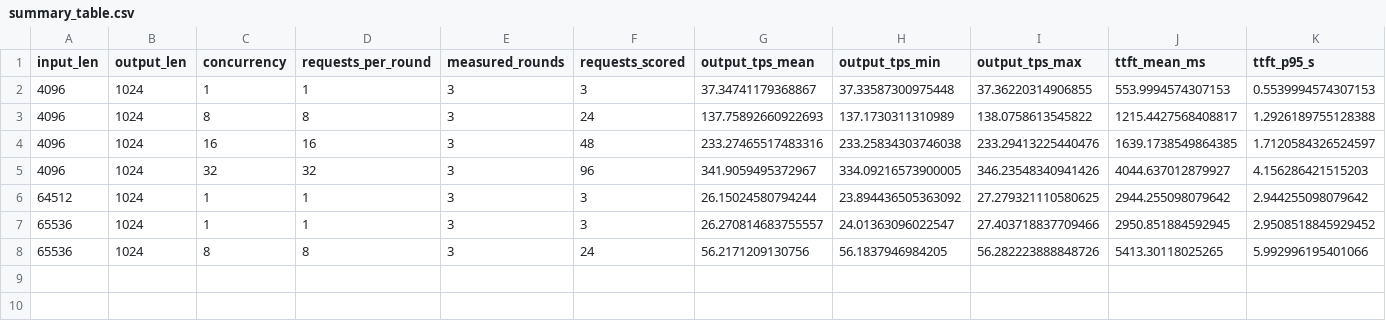
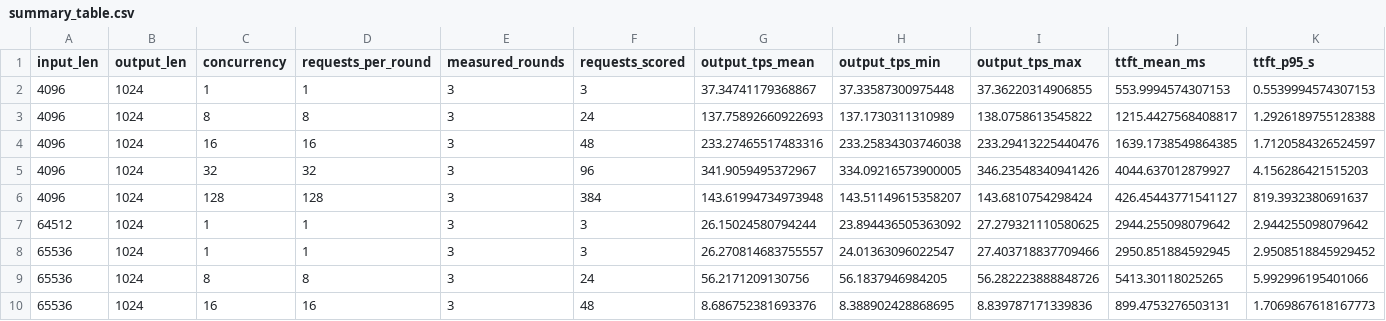
Before and after one commit to BGODYU/qwen38, a CSV file: result/summary_table.csv, drawn as a sheet; only a part is shown; rows hold the shown columns only; the diff names each change by its address in the sheet, - before the commit and + after, or states it on an @@ line.

```diff
--- a/result/summary_table.csv
+++ b/result/summary_table.csv
+row 6: 4096 | 1024 | 128 | 128 | 3 | 384 | 143.61994734973948 | 143.51149615358207 | 143.6810754298424 | 426.45443771541127 | 819.3932380691637
+row 10: 65536 | 1024 | 16 | 16 | 3 | 48 | 8.686752381693376 | 8.388902428868695 | 8.839787171339836 | 899.4753276503131 | 1.7069867618167773
```
Also changed, not shown: result/rounds.csv, result/sla_verdict.csv, 27 other files.
